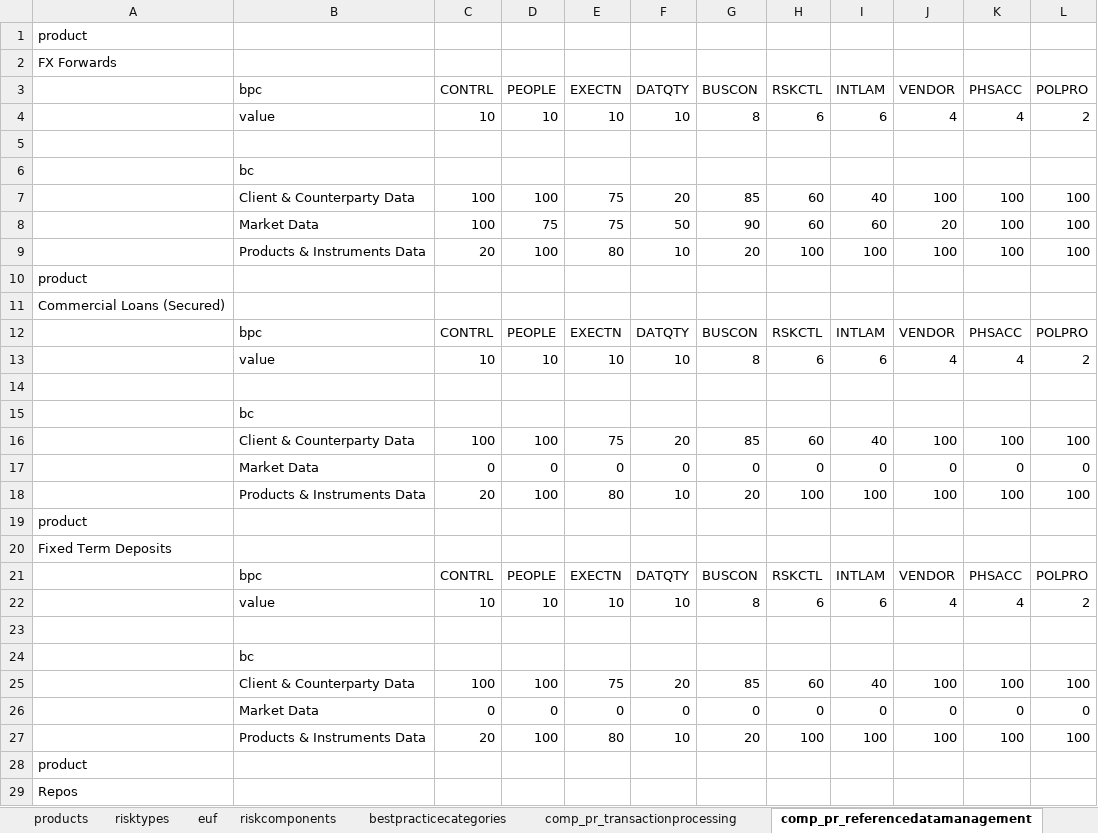
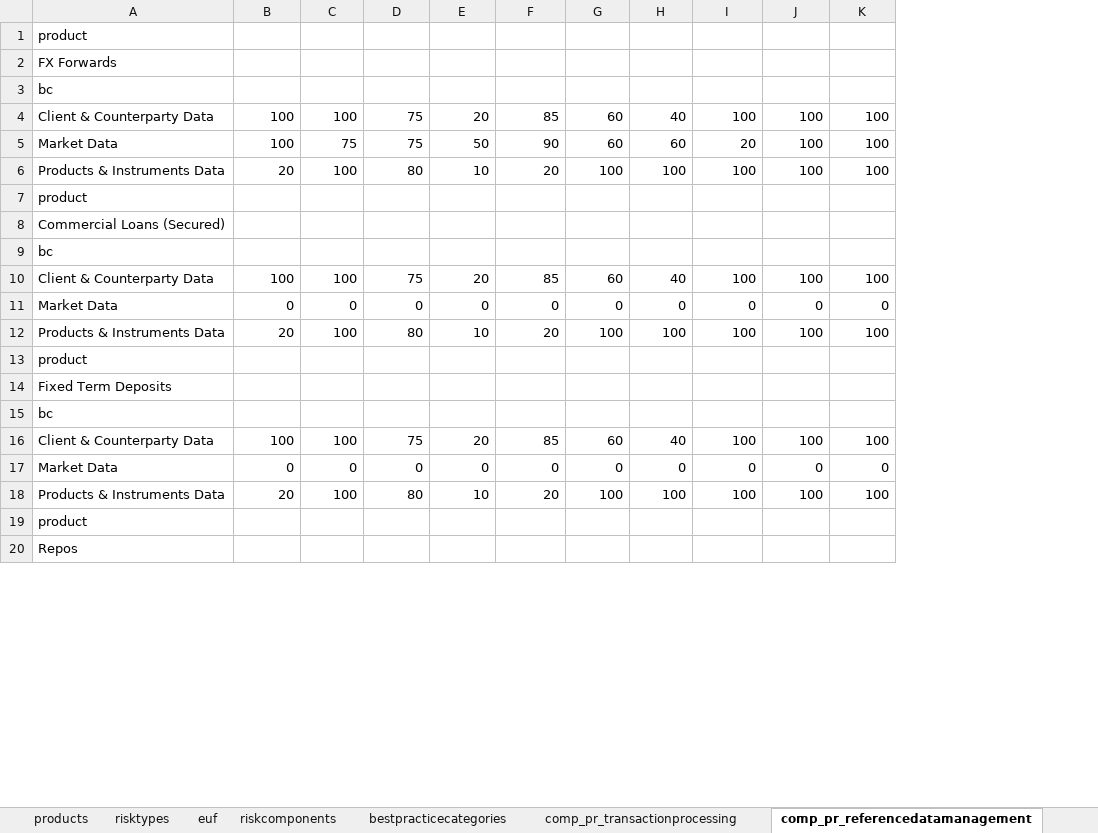
Before and after one commit to level33/RiskBox, an Excel workbook: test.xlsx, sheet comp_pr_referencedatamanagement, drawn as a sheet; only a part is shown; values as stored, in another font and other column widths than the file's, no borders; removed rows and columns are numbered as before the commit, all else as after; the diff covers the shown part only; the diff names each change by its address in the sheet, - before the commit and + after, or states it on an @@ line.

Commit message:
Export to Excel. Complete computation of IR, RMI, RR per product
IR summary sheet done.
Product summary sheet done.
Input data format stabilized.
Algorithm 90% done.

```diff
--- a/test.xlsx (sheet comp_pr_referencedatamanagement)
+++ b/test.xlsx (sheet comp_pr_referencedatamanagement)
-column B, rows 7-9: Client & Counterparty Data | Market Data | Products & Instruments Data; rows 16-18: Client & Counterparty Data | Market Data | Products & Instruments Data; rows 25-27: Client & Counterparty Data | Market Data | Products & Instruments Data
-row 3:  | bpc | CONTRL | PEOPLE | EXECTN | DATQTY | BUSCON | RSKCTL | INTLAM | VENDOR | PHSACC | POLPRO
-row 4:  | value | 10 | 10 | 10 | 10 | 8 | 6 | 6 | 4 | 4 | 2
-A3: (empty)
+A3: bc
-row 6:  | bc
-A4: (empty)
+A4: Client & Counterparty Data
-A5: (empty)
+A5: Market Data
-A6: (empty)
+A6: Products & Instruments Data
-row 12:  | bpc | CONTRL | PEOPLE | EXECTN | DATQTY | BUSCON | RSKCTL | INTLAM | VENDOR | PHSACC | POLPRO
-row 13:  | value | 10 | 10 | 10 | 10 | 8 | 6 | 6 | 4 | 4 | 2
-A9: (empty)
+A9: bc
-row 15:  | bc
-A10: (empty)
+A10: Client & Counterparty Data
-A11: (empty)
+A11: Market Data
-A12: (empty)
+A12: Products & Instruments Data
-row 21:  | bpc | CONTRL | PEOPLE | EXECTN | DATQTY | BUSCON | RSKCTL | INTLAM | VENDOR | PHSACC | POLPRO
-row 22:  | value | 10 | 10 | 10 | 10 | 8 | 6 | 6 | 4 | 4 | 2
-A15: (empty)
+A15: bc
-row 24:  | bc
-A16: (empty)
+A16: Client & Counterparty Data
-A17: (empty)
+A17: Market Data
-A18: (empty)
+A18: Products & Instruments Data
```
Also changed, not shown: 5 added rows, 23 removed rows and 35 edited cells elsewhere in this sheet, sheet comp_pr_coresystemsmanagement, sheet comp_pr_transactionprocessing, 1 other file.
